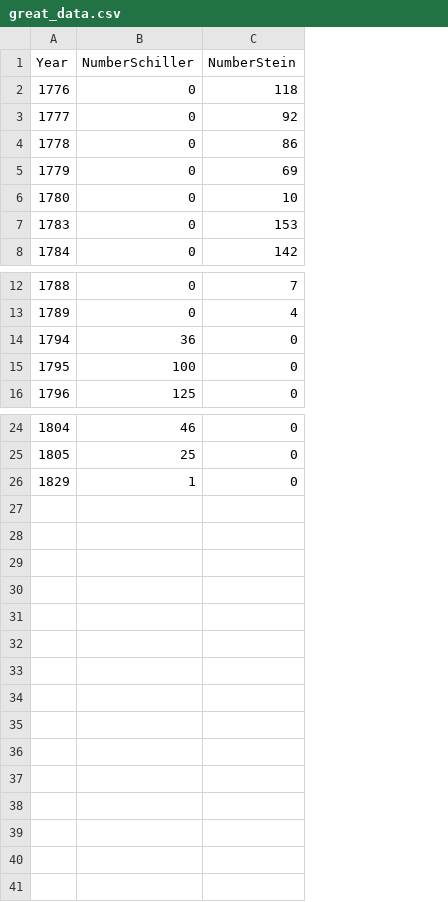
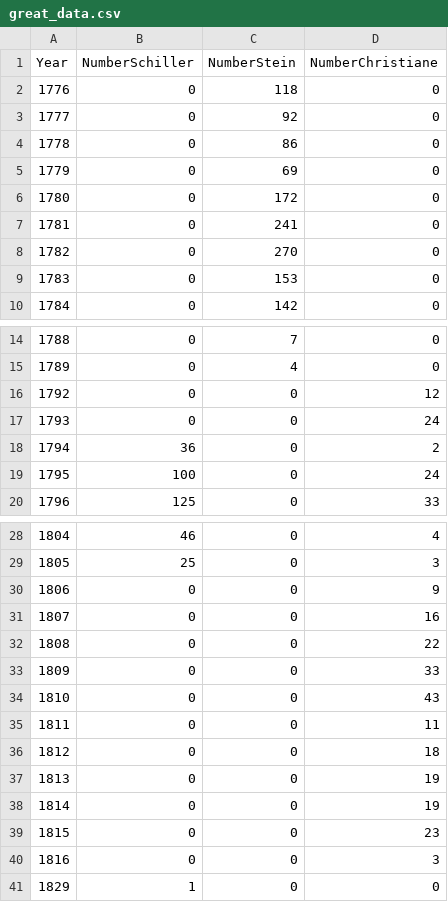
Before and after one commit to Val3r1e/GreatMinds, a CSV file: CsvData/great_data.csv, drawn as a sheet; only a part is shown, gaps mark what is left out; the diff names each change by its address in the sheet, - before the commit and + after, or states it on an @@ line.

Commit message:
fixed the csv data :)

```diff
--- a/CsvData/great_data.csv
+++ b/CsvData/great_data.csv
+column D (NumberChristiane), rows 2-6: all 0; rows 9-10: 0 | 0; rows 14-15: 0 | 0; rows 18-20: 2 | 24 | 33; rows 28-29: 4 | 3; row 41: 0
-C6 (NumberStein): 10
+C6 (NumberStein): 172
+row 7: 1781 | 0 | 241 | 0
+row 8: 1782 | 0 | 270 | 0
+row 16: 1792 | 0 | 0 | 12
+row 17: 1793 | 0 | 0 | 24
+row 30: 1806 | 0 | 0 | 9
+row 31: 1807 | 0 | 0 | 16
+row 32: 1808 | 0 | 0 | 22
+row 33: 1809 | 0 | 0 | 33
+row 34: 1810 | 0 | 0 | 43
+row 35: 1811 | 0 | 0 | 11
+row 36: 1812 | 0 | 0 | 18
+row 37: 1813 | 0 | 0 | 19
+row 38: 1814 | 0 | 0 | 19
+row 39: 1815 | 0 | 0 | 23
+row 40: 1816 | 0 | 0 | 3
```
Also changed, not shown: 1 other file.
